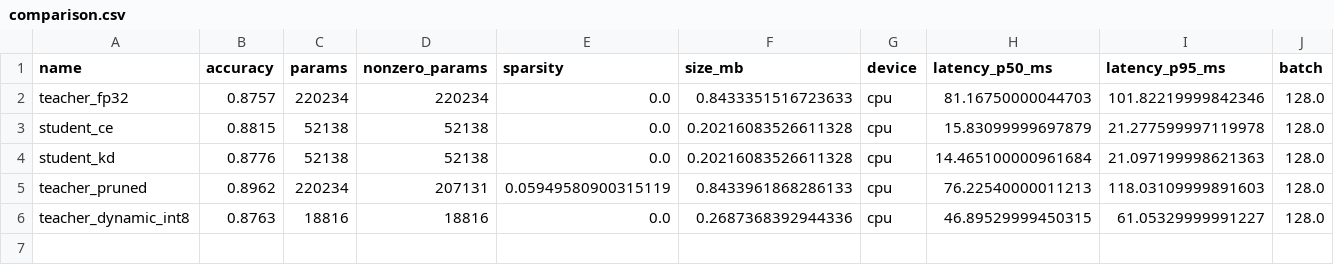
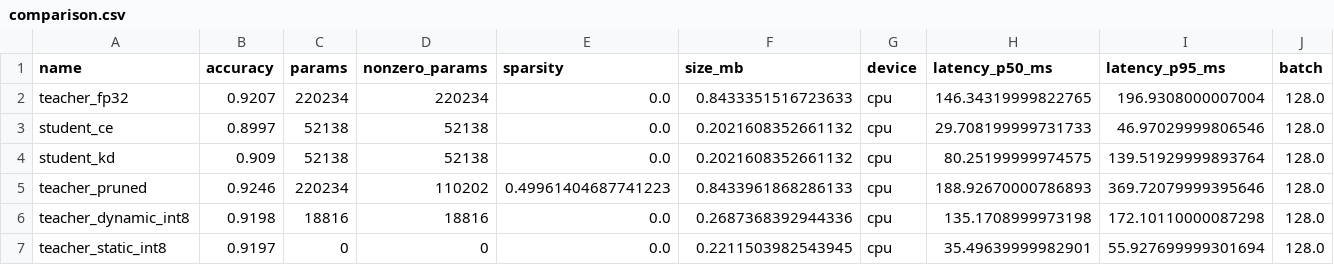
Before and after one commit to jobboard048/model-compression-bench, a CSV file: results/fashion_mnist/comparison.csv, drawn as a sheet.

Commit message:
Add matplotlib as a dependency and update README for clarity on experiment details. Enhance configuration files with pruning curve amounts and improve logging for pruning operations. Introduce new Jupyter notebook for visualizing Fashion-MNIST results and update comparison outputs with refined metrics.

```diff
--- a/results/fashion_mnist/comparison.csv
+++ b/results/fashion_mnist/comparison.csv
@@ -1,6 +1,7 @@
 name,accuracy,params,nonzero_params,sparsity,size_mb,device,latency_p50_ms,latency_p95_ms,batch
-teacher_fp32,0.8757,220234,220234,0.0,0.8433351516723633,cpu,81.16750000044703,101.82219999842346,128.0
-student_ce,0.8815,52138,52138,0.0,0.20216083526611328,cpu,15.83099999697879,21.277599997119978,128.0
-student_kd,0.8776,52138,52138,0.0,0.20216083526611328,cpu,14.465100000961684,21.097199998621363,128.0
-teacher_pruned,0.8962,220234,207131,0.05949580900315119,0.8433961868286133,cpu,76.22540000011213,118.03109999891603,128.0
-teacher_dynamic_int8,0.8763,18816,18816,0.0,0.2687368392944336,cpu,46.89529999450315,61.05329999991227,128.0
+teacher_fp32,0.9207,220234,220234,0.0,0.8433351516723633,cpu,146.34319999822765,196.9308000007004,128.0
+student_ce,0.8997,52138,52138,0.0,0.2021608352661132,cpu,29.708199999731733,46.97029999806546,128.0
+student_kd,0.909,52138,52138,0.0,0.2021608352661132,cpu,80.25199999974575,139.51929999893764,128.0
+teacher_pruned,0.9246,220234,110202,0.49961404687741223,0.8433961868286133,cpu,188.92670000786893,369.72079999395646,128.0
+teacher_dynamic_int8,0.9198,18816,18816,0.0,0.2687368392944336,cpu,135.1708999973198,172.10110000087298,128.0
+teacher_static_int8,0.9197,0,0,0.0,0.2211503982543945,cpu,35.49639999982901,55.927699999301694,128.0
```
Also changed, not shown: results/fashion_mnist/teacher_curve.csv, 20 other files.
